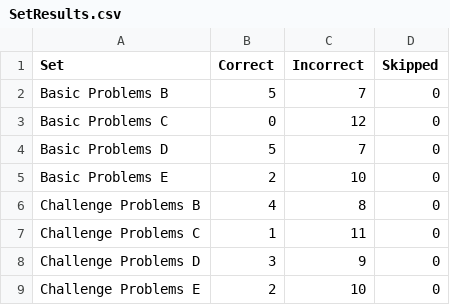
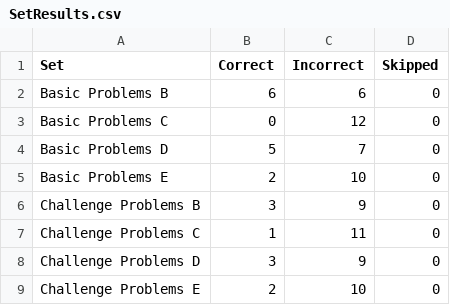
Before and after one commit to sonalsonavane/RPM-Project-Code, a CSV file: SetResults.csv, drawn as a sheet.

```diff
--- a/SetResults.csv
+++ b/SetResults.csv
@@ -1,3 +1,3 @@
 Set,Correct,Incorrect,Skipped
-Basic Problems B,5,7,0
+Basic Problems B,6,6,0
 Basic Problems C,0,12,0
@@ -5,3 +5,3 @@ Basic Problems D,5,7,0
 Basic Problems E,2,10,0
-Challenge Problems B,4,8,0
+Challenge Problems B,3,9,0
 Challenge Problems C,1,11,0
```
Also changed, not shown: ProblemResults.csv, 2 other files.
